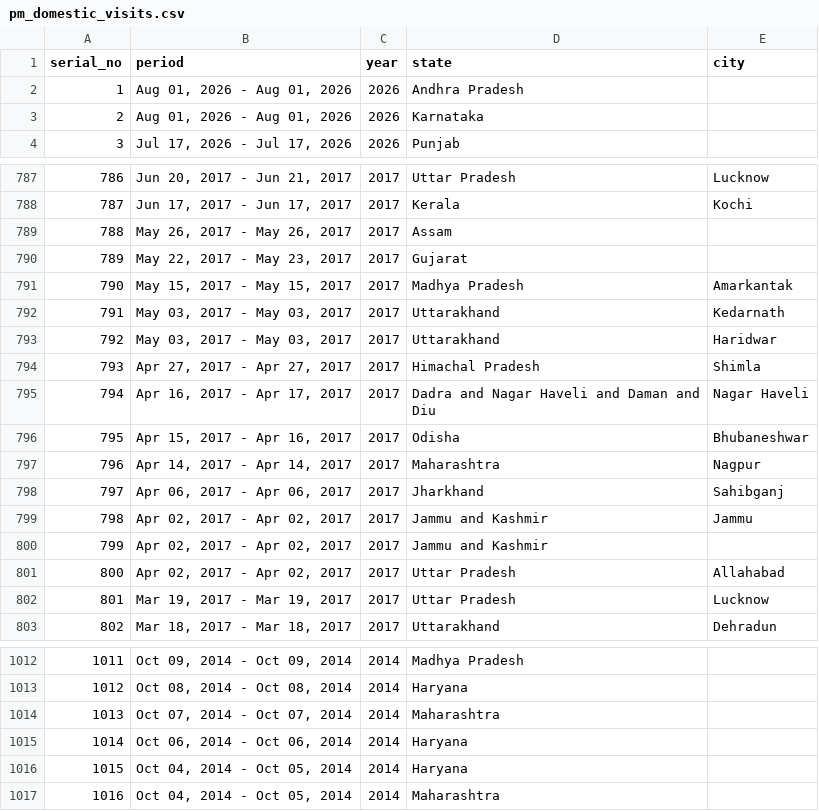
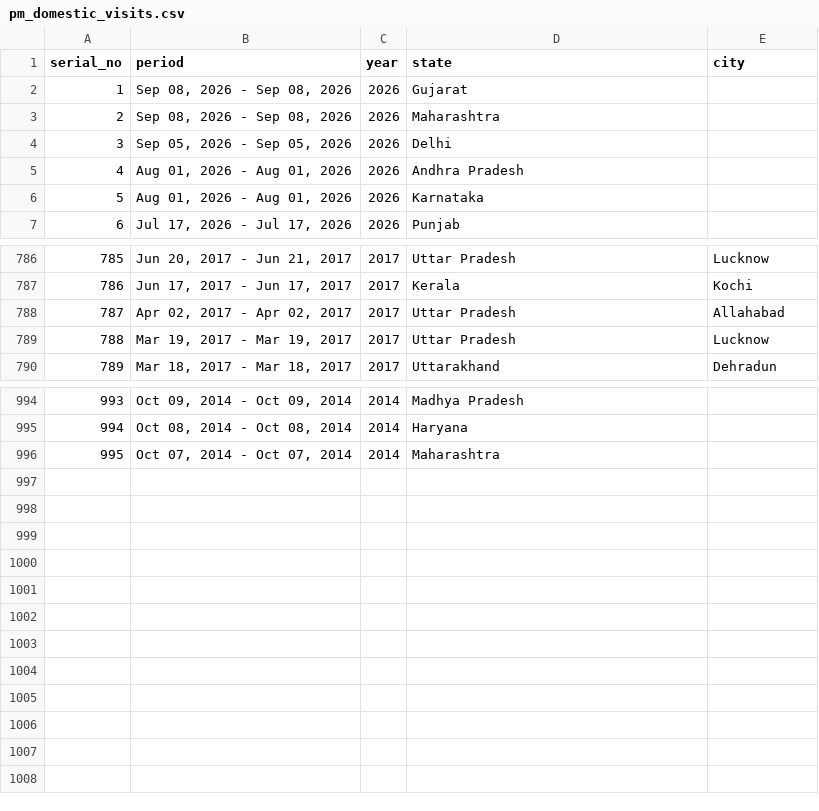
Before and after one commit to architmeta/india-pm-modi-visits-domestic, a CSV file: pm_domestic_visits.csv, drawn as a sheet; only a part is shown, gaps mark what is left out; removed rows and columns are numbered as before the commit, all else as after; the diff covers the shown part only; the diff names each change by its address in the sheet, - before the commit and + after, or states it on an @@ line.

```diff
--- a/pm_domestic_visits.csv
+++ b/pm_domestic_visits.csv
+row 2: 1 | Sep 08, 2026 - Sep 08, 2026 | 2026 | Gujarat
+row 3: 2 | Sep 08, 2026 - Sep 08, 2026 | 2026 | Maharashtra
+row 4: 3 | Sep 05, 2026 - Sep 05, 2026 | 2026 | Delhi
@@ column A (serial_no) renumbered between rows 5 and 996 @@
-row 789: 788 | May 26, 2017 - May 26, 2017 | 2017 | Assam
-row 790: 789 | May 22, 2017 - May 23, 2017 | 2017 | Gujarat
-row 791: 790 | May 15, 2017 - May 15, 2017 | 2017 | Madhya Pradesh | Amarkantak
-row 792: 791 | May 03, 2017 - May 03, 2017 | 2017 | Uttarakhand | Kedarnath
-row 793: 792 | May 03, 2017 - May 03, 2017 | 2017 | Uttarakhand | Haridwar
-row 794: 793 | Apr 27, 2017 - Apr 27, 2017 | 2017 | Himachal Pradesh | Shimla
-row 795: 794 | Apr 16, 2017 - Apr 17, 2017 | 2017 | Dadra and Nagar Haveli and Daman and Diu | Nagar Haveli
-row 796: 795 | Apr 15, 2017 - Apr 16, 2017 | 2017 | Odisha | Bhubaneshwar
-row 797: 796 | Apr 14, 2017 - Apr 14, 2017 | 2017 | Maharashtra | Nagpur
-row 798: 797 | Apr 06, 2017 - Apr 06, 2017 | 2017 | Jharkhand | Sahibganj
-row 799: 798 | Apr 02, 2017 - Apr 02, 2017 | 2017 | Jammu and Kashmir | Jammu
-row 800: 799 | Apr 02, 2017 - Apr 02, 2017 | 2017 | Jammu and Kashmir
-row 1015: 1014 | Oct 06, 2014 - Oct 06, 2014 | 2014 | Haryana
-row 1016: 1015 | Oct 04, 2014 - Oct 05, 2014 | 2014 | Haryana
-row 1017: 1016 | Oct 04, 2014 - Oct 05, 2014 | 2014 | Maharashtra
```
Also changed, not shown: 9 removed rows elsewhere in this file.
